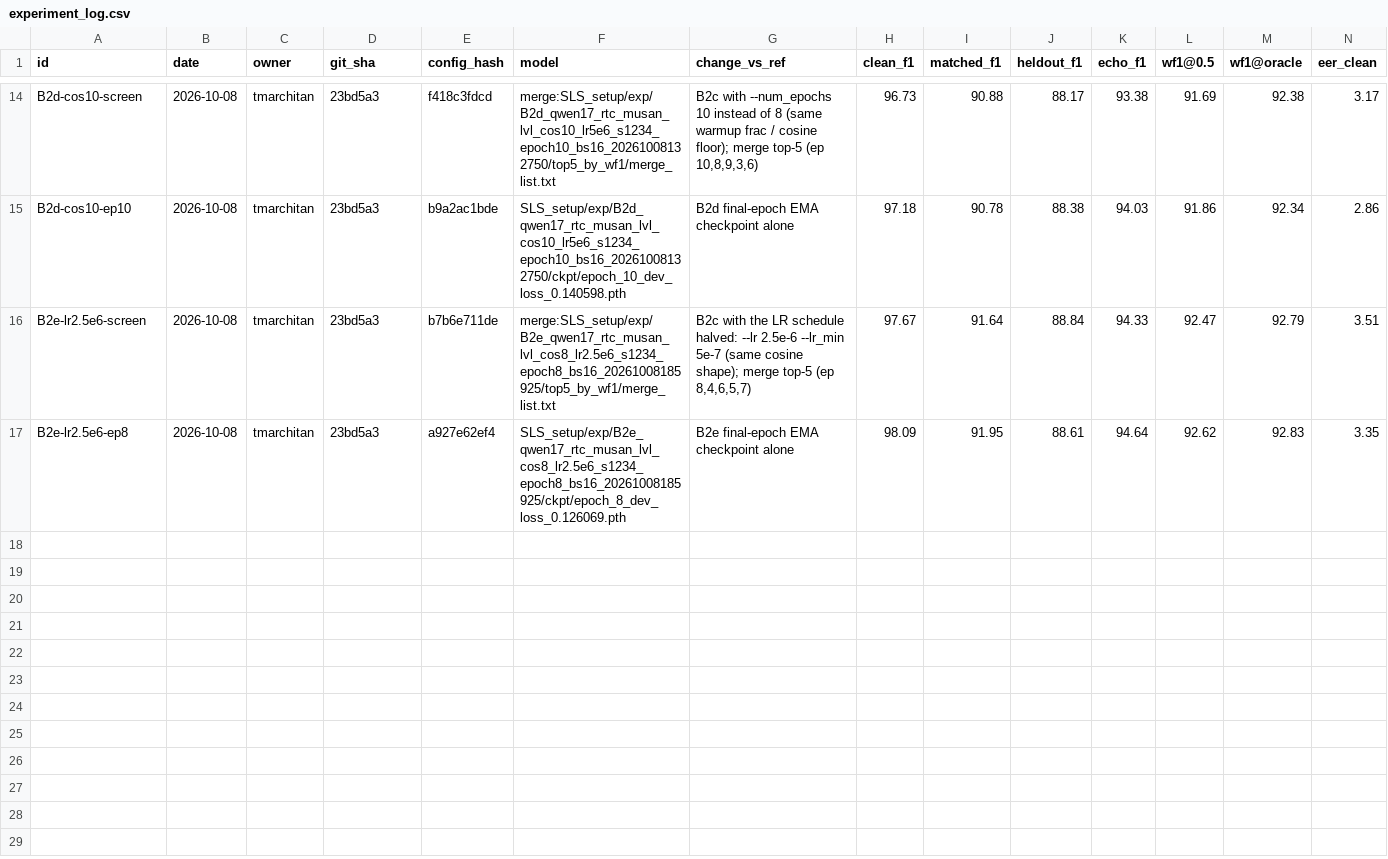
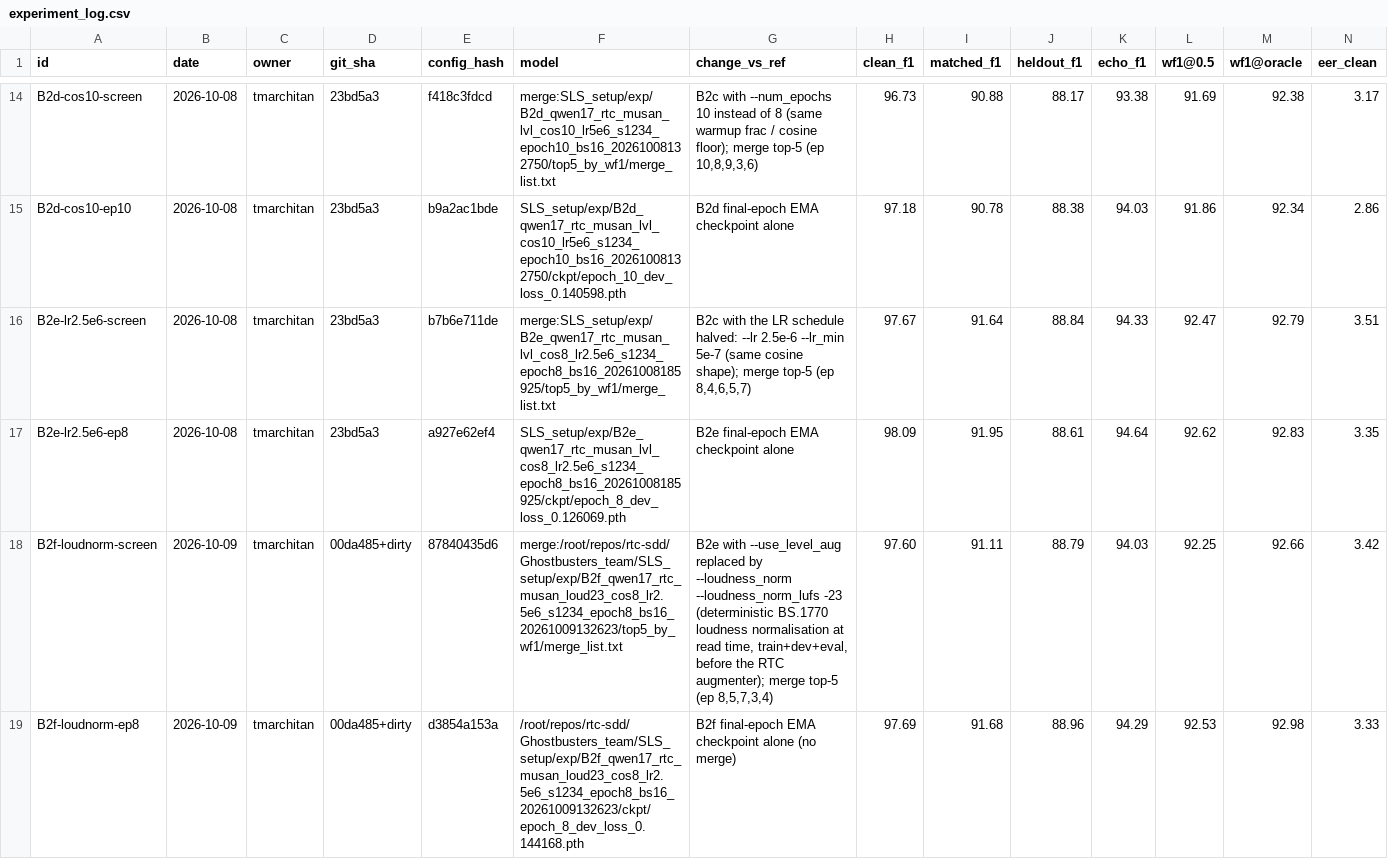
Before and after one commit to davidcombei/Ghostbusters_team, a CSV file: docs/experiment_log.csv, drawn as a sheet; only a part is shown, gaps mark what is left out; rows hold the shown columns only; the diff names each change by its address in the sheet, - before the commit and + after, or states it on an @@ line.

Commit message:
Add run b2f with loudness normalization logs

```diff
--- a/docs/experiment_log.csv
+++ b/docs/experiment_log.csv
+row 18: B2f-loudnorm-screen | 2026-10-09 | tmarchitan | 00da485+dirty | 87840435d6 | merge:/root/repos/rtc-sdd/Ghostbusters_team/SLS_setup/exp/B2f_qwen17_rtc_musan_loud23_cos8_lr2.5e6_s1234_epoch8_bs16_20261009132623/top5_by_wf1/merge_list.txt | B2e with --use_level_aug replaced by --loudness_norm --loudness_norm_lufs -23 (deterministic BS.1770 loudness normalisation at read time, train+dev+eval, before the RTC augmenter); merge top-5 (ep 8,5,7,3,4) | 97.60 | 91.11 | 88.79 | 94.03 | 92.25 | 92.66 | 3.42
+row 19: B2f-loudnorm-ep8 | 2026-10-09 | tmarchitan | 00da485+dirty | d3854a153a | /root/repos/rtc-sdd/Ghostbusters_team/SLS_setup/exp/B2f_qwen17_rtc_musan_loud23_cos8_lr2.5e6_s1234_epoch8_bs16_20261009132623/ckpt/epoch_8_dev_loss_0.144168.pth | B2f final-epoch EMA checkpoint alone (no merge) | 97.69 | 91.68 | 88.96 | 94.29 | 92.53 | 92.98 | 3.33
```
Also changed, not shown: 2 other files.
